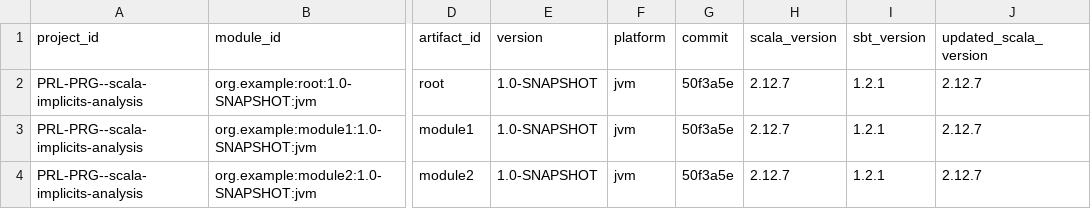
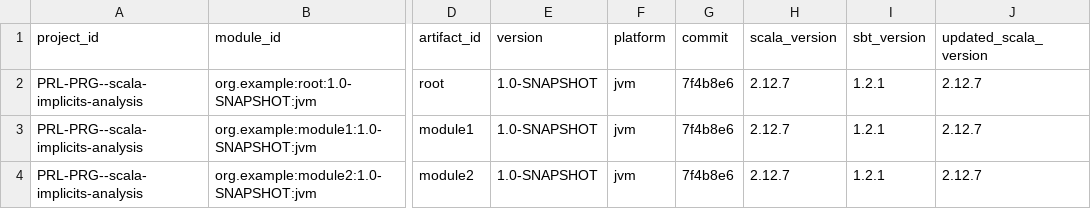
Before and after one commit to PRL-PRG/scala-implicits-analysis, a CSV file: libs/test-extractor/example-project/_analysis_/metadata-modules.csv, drawn as a sheet; only a part is shown, gaps mark what is left out; the diff names each change by its address in the sheet, - before the commit and + after, or states it on an @@ line.

```diff
--- a/libs/test-extractor/example-project/_analysis_/metadata-modules.csv
+++ b/libs/test-extractor/example-project/_analysis_/metadata-modules.csv
-G2:G4 (commit): 50f3a5e
+G2:G4 (commit): 7f4b8e6
```
Also changed, not shown: libs/test-extractor/example-project/_analysis_/metadata-sourcepaths.csv, 26 other files.
